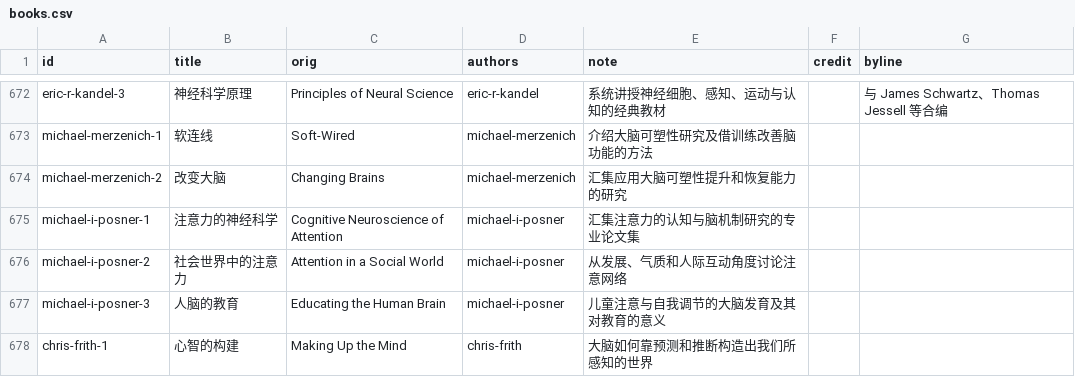
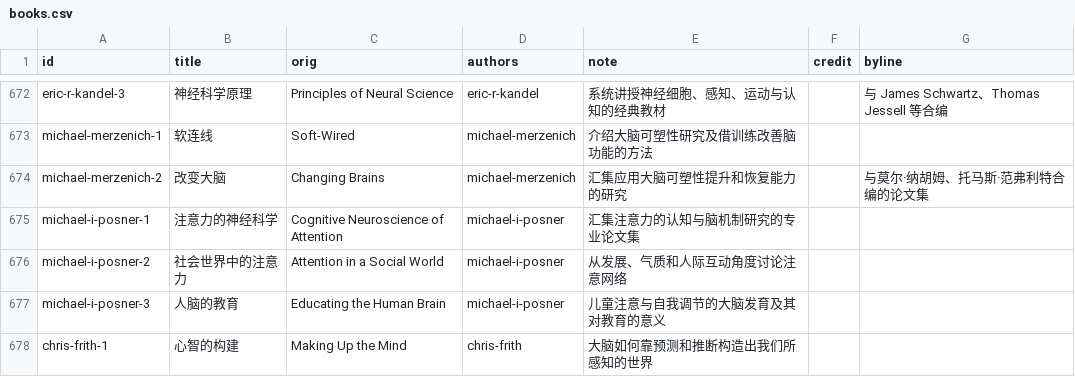
Before and after one commit to dengshu2/the-big-questions, a CSV file: data/books.csv, drawn as a sheet; only a part is shown, gaps mark what is left out; the diff covers the shown part only.

```diff
--- a/data/books.csv
+++ b/data/books.csv
@@ -673,3 +673,3 @@ eric-r-kandel-3,神经科学原理,Principles of Neural Science,eric-r-kandel,
 michael-merzenich-1,软连线,Soft-Wired,michael-merzenich,介绍大脑可塑性研究及借训练改善脑功能的方法,,
-michael-merzenich-2,改变大脑,Changing Brains,michael-merzenich,汇集应用大脑可塑性提升和恢复能力的研究,,
+michael-merzenich-2,改变大脑,Changing Brains,michael-merzenich,汇集应用大脑可塑性提升和恢复能力的研究,,与莫尔·纳胡姆、托马斯·范弗利特合编的论文集
 michael-i-posner-1,注意力的神经科学,Cognitive Neuroscience of Attention,michael-i-posner,汇集注意力的认知与脑机制研究的专业论文集,,
```
Also changed, not shown: 66 edited cells elsewhere in this file, data/thinkers.csv.
